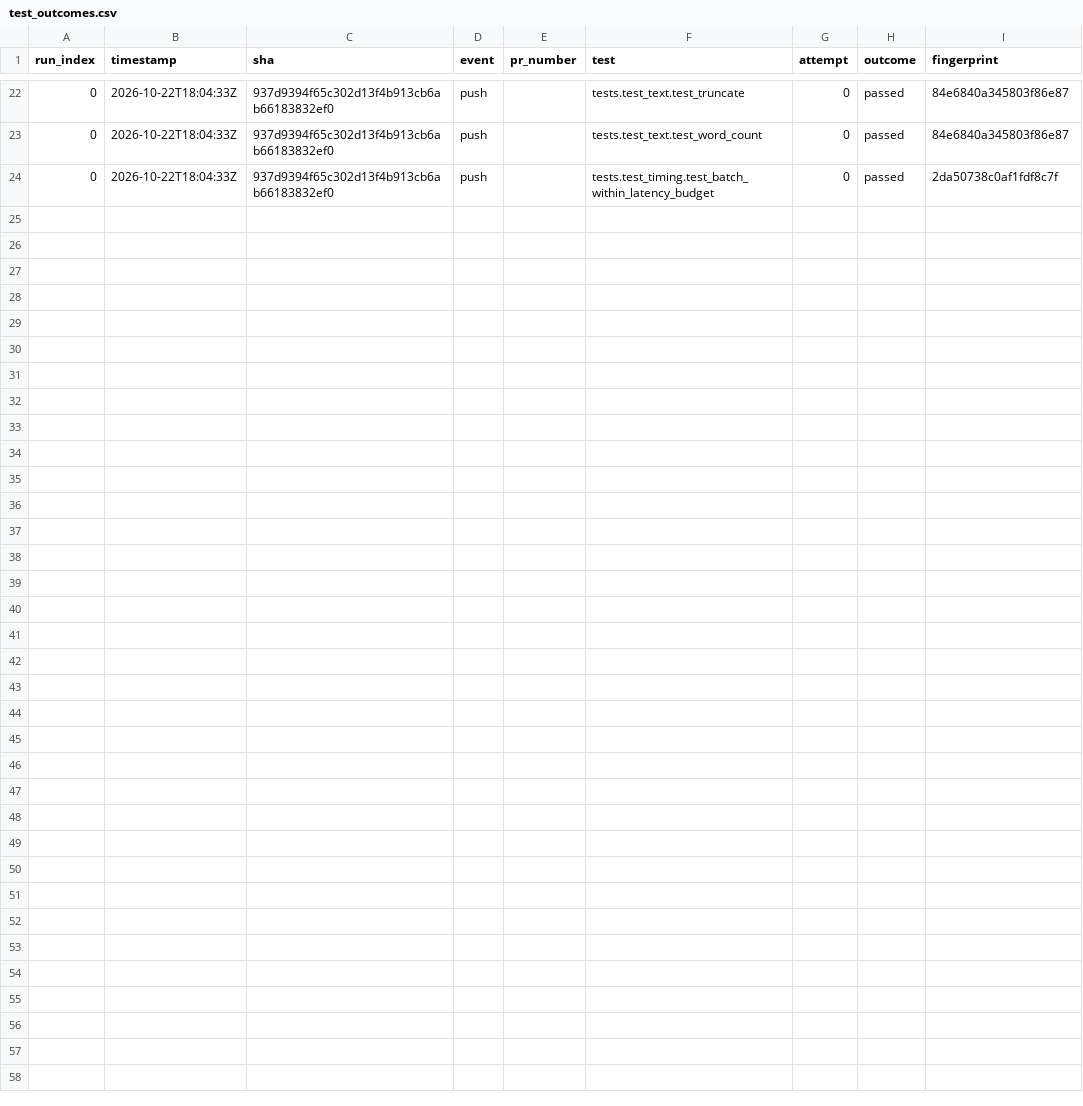
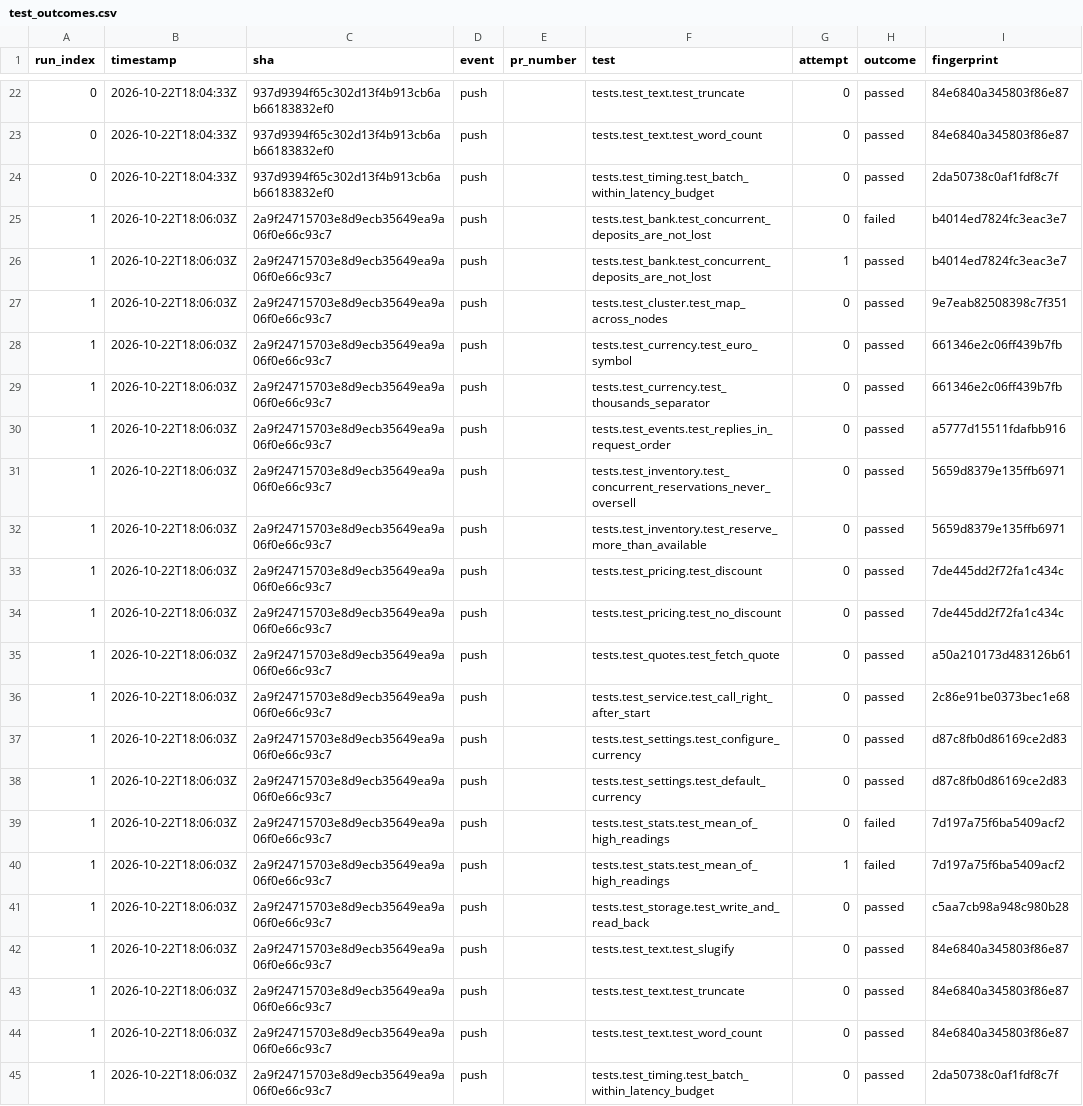
Before and after one commit to Shirojoufu/Flaky-Test-Lab, a CSV file: reports/test_outcomes.csv, drawn as a sheet; only a part is shown, gaps mark what is left out.

```diff
--- a/reports/test_outcomes.csv
+++ b/reports/test_outcomes.csv
@@ -24 +24,22 @@ run_index,timestamp,sha,event,pr_number,test,attempt,outcome,fingerprint
 0,2026-10-22T18:04:33Z,937d9394f65c302d13f4b913cb6ab66183832ef0,push,,tests.test_timing.test_batch_within_latency_budget,0,passed,2da50738c0af1fdf8c7f
+1,2026-10-22T18:06:03Z,2a9f24715703e8d9ecb35649ea9a06f0e66c93c7,push,,tests.test_bank.test_concurrent_deposits_are_not_lost,0,failed,b4014ed7824fc3eac3e7
+1,2026-10-22T18:06:03Z,2a9f24715703e8d9ecb35649ea9a06f0e66c93c7,push,,tests.test_bank.test_concurrent_deposits_are_not_lost,1,passed,b4014ed7824fc3eac3e7
+1,2026-10-22T18:06:03Z,2a9f24715703e8d9ecb35649ea9a06f0e66c93c7,push,,tests.test_cluster.test_map_across_nodes,0,passed,9e7eab82508398c7f351
+1,2026-10-22T18:06:03Z,2a9f24715703e8d9ecb35649ea9a06f0e66c93c7,push,,tests.test_currency.test_euro_symbol,0,passed,661346e2c06ff439b7fb
+1,2026-10-22T18:06:03Z,2a9f24715703e8d9ecb35649ea9a06f0e66c93c7,push,,tests.test_currency.test_thousands_separator,0,passed,661346e2c06ff439b7fb
+1,2026-10-22T18:06:03Z,2a9f24715703e8d9ecb35649ea9a06f0e66c93c7,push,,tests.test_events.test_replies_in_request_order,0,passed,a5777d15511fdafbb916
+1,2026-10-22T18:06:03Z,2a9f24715703e8d9ecb35649ea9a06f0e66c93c7,push,,tests.test_inventory.test_concurrent_reservations_never_oversell,0,passed,5659d8379e135ffb6971
+1,2026-10-22T18:06:03Z,2a9f24715703e8d9ecb35649ea9a06f0e66c93c7,push,,tests.test_inventory.test_reserve_more_than_available,0,passed,5659d8379e135ffb6971
+1,2026-10-22T18:06:03Z,2a9f24715703e8d9ecb35649ea9a06f0e66c93c7,push,,tests.test_pricing.test_discount,0,passed,7de445dd2f72fa1c434c
+1,2026-10-22T18:06:03Z,2a9f24715703e8d9ecb35649ea9a06f0e66c93c7,push,,tests.test_pricing.test_no_discount,0,passed,7de445dd2f72fa1c434c
+1,2026-10-22T18:06:03Z,2a9f24715703e8d9ecb35649ea9a06f0e66c93c7,push,,tests.test_quotes.test_fetch_quote,0,passed,a50a210173d483126b61
+1,2026-10-22T18:06:03Z,2a9f24715703e8d9ecb35649ea9a06f0e66c93c7,push,,tests.test_service.test_call_right_after_start,0,passed,2c86e91be0373bec1e68
+1,2026-10-22T18:06:03Z,2a9f24715703e8d9ecb35649ea9a06f0e66c93c7,push,,tests.test_settings.test_configure_currency,0,passed,d87c8fb0d86169ce2d83
+1,2026-10-22T18:06:03Z,2a9f24715703e8d9ecb35649ea9a06f0e66c93c7,push,,tests.test_settings.test_default_currency,0,passed,d87c8fb0d86169ce2d83
+1,2026-10-22T18:06:03Z,2a9f24715703e8d9ecb35649ea9a06f0e66c93c7,push,,tests.test_stats.test_mean_of_high_readings,0,failed,7d197a75f6ba5409acf2
+1,2026-10-22T18:06:03Z,2a9f24715703e8d9ecb35649ea9a06f0e66c93c7,push,,tests.test_stats.test_mean_of_high_readings,1,failed,7d197a75f6ba5409acf2
+1,2026-10-22T18:06:03Z,2a9f24715703e8d9ecb35649ea9a06f0e66c93c7,push,,tests.test_storage.test_write_and_read_back,0,passed,c5aa7cb98a948c980b28
+1,2026-10-22T18:06:03Z,2a9f24715703e8d9ecb35649ea9a06f0e66c93c7,push,,tests.test_text.test_slugify,0,passed,84e6840a345803f86e87
+1,2026-10-22T18:06:03Z,2a9f24715703e8d9ecb35649ea9a06f0e66c93c7,push,,tests.test_text.test_truncate,0,passed,84e6840a345803f86e87
+1,2026-10-22T18:06:03Z,2a9f24715703e8d9ecb35649ea9a06f0e66c93c7,push,,tests.test_text.test_word_count,0,passed,84e6840a345803f86e87
+1,2026-10-22T18:06:03Z,2a9f24715703e8d9ecb35649ea9a06f0e66c93c7,push,,tests.test_timing.test_batch_within_latency_budget,0,passed,2da50738c0af1fdf8c7f
```
Also changed, not shown: reports/coverage_files.csv, reports/runs.csv, 5 other files.
